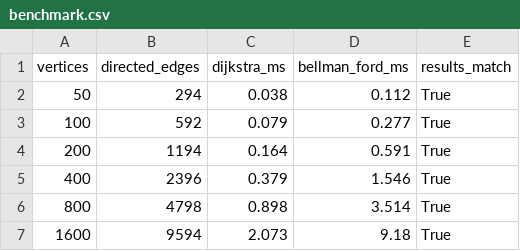
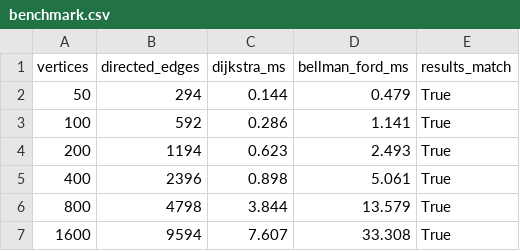
Before and after one commit to vaibhav-3036/DAA_Capstone, a CSV file: results/benchmark.csv, drawn as a sheet.

```diff
--- a/results/benchmark.csv
+++ b/results/benchmark.csv
@@ -1,7 +1,7 @@
 vertices,directed_edges,dijkstra_ms,bellman_ford_ms,results_match
-50,294,0.038,0.112,True
-100,592,0.079,0.277,True
-200,1194,0.164,0.591,True
-400,2396,0.379,1.546,True
-800,4798,0.898,3.514,True
-1600,9594,2.073,9.18,True
+50,294,0.144,0.479,True
+100,592,0.286,1.141,True
+200,1194,0.623,2.493,True
+400,2396,0.898,5.061,True
+800,4798,3.844,13.579,True
+1600,9594,7.607,33.308,True
```
Also changed, not shown: 3 other files.
